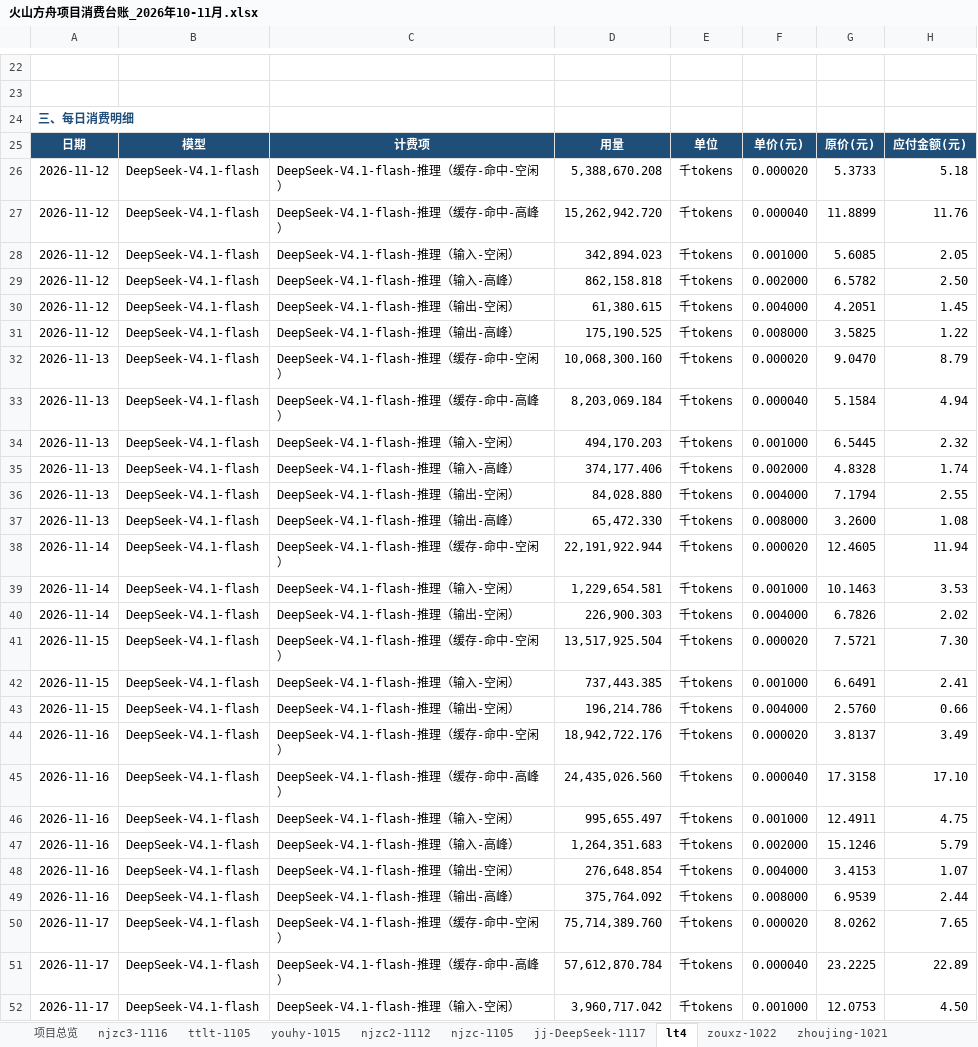
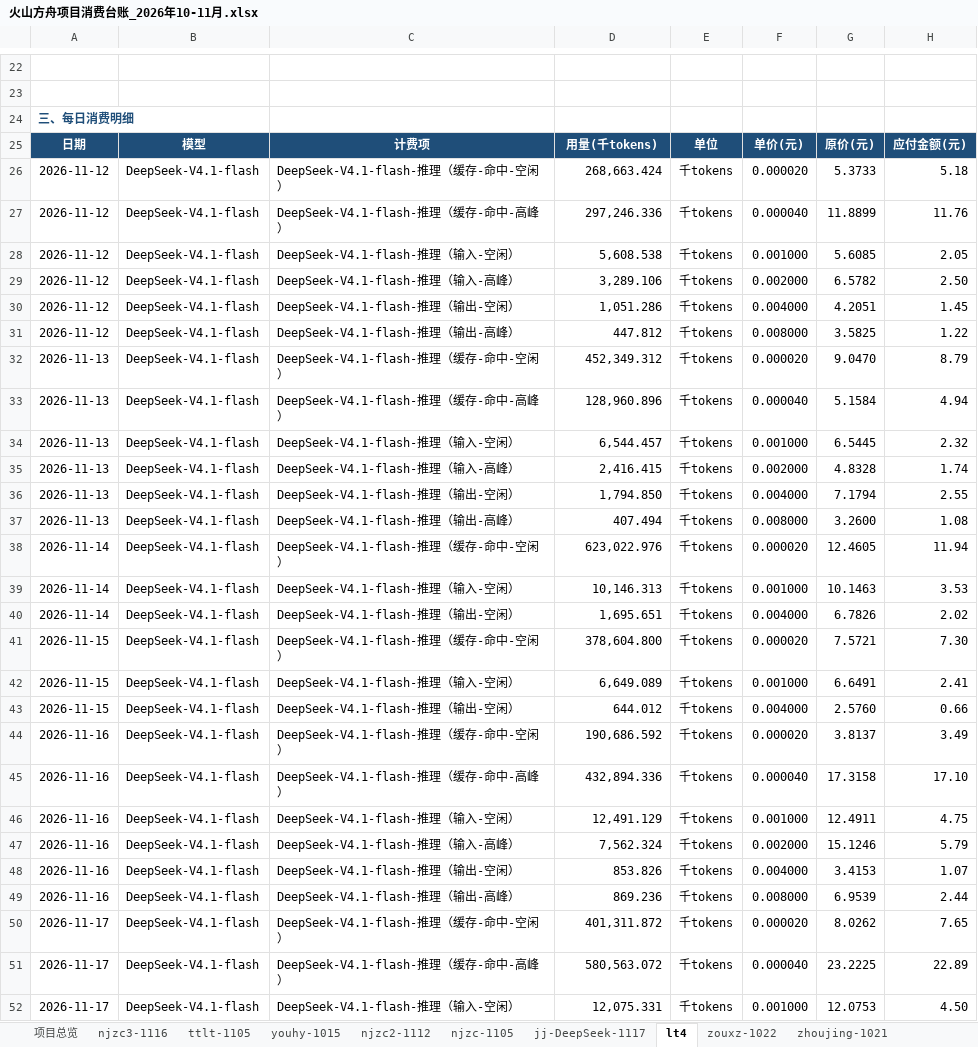
Before and after one commit to shujun-jinyan/volcengine, an Excel workbook: 火山方舟项目消费台账_2026年10-11月.xlsx, sheet lt4, drawn as a sheet; only a part is shown, gaps mark what is left out; values as stored, in another font and other column widths than the file's, no borders; charts and pictures not drawn; the diff covers the shown part only; the diff names each change by its address in the sheet, - before the commit and + after, or states it on an @@ line.

```diff
--- a/火山方舟项目消费台账_2026年10-11月.xlsx (sheet lt4)
+++ b/火山方舟项目消费台账_2026年10-11月.xlsx (sheet lt4)
-D25: 用量
+D25: 用量(千tokens)
-D26: 5,388,670.208
+D26: 268,663.424
-D27: 15,262,942.720
+D27: 297,246.336
-D28: 342,894.023
+D28: 5,608.538
-D29: 862,158.818
+D29: 3,289.106
-D30: 61,380.615
+D30: 1,051.286
-D31: 175,190.525
+D31: 447.812
-D32: 10,068,300.160
+D32: 452,349.312
-D33: 8,203,069.184
+D33: 128,960.896
-D34: 494,170.203
+D34: 6,544.457
-D35: 374,177.406
+D35: 2,416.415
-D36: 84,028.880
+D36: 1,794.850
-D37: 65,472.330
+D37: 407.494
-D38: 22,191,922.944
+D38: 623,022.976
-D39: 1,229,654.581
+D39: 10,146.313
-D40: 226,900.303
+D40: 1,695.651
-D41: 13,517,925.504
+D41: 378,604.800
-D42: 737,443.385
+D42: 6,649.089
-D43: 196,214.786
+D43: 644.012
-D44: 18,942,722.176
+D44: 190,686.592
-D45: 24,435,026.560
+D45: 432,894.336
-D46: 995,655.497
+D46: 12,491.129
-D47: 1,264,351.683
+D47: 7,562.324
-D48: 276,648.854
+D48: 853.826
-D49: 375,764.092
+D49: 869.236
-D50: 75,714,389.760
+D50: 401,311.872
-D51: 57,612,870.784
+D51: 580,563.072
-D52: 3,960,717.042
+D52: 12,075.331
```
Also changed, not shown: 15 edited cells elsewhere in this sheet, sheet youhy-1015, sheet ttlt-1105, sheet jsdmjuhe-1105, sheet njzc2-1112, sheet njzc3-1116, sheet njzc-1105, 6 more sheets, 3 other files.
